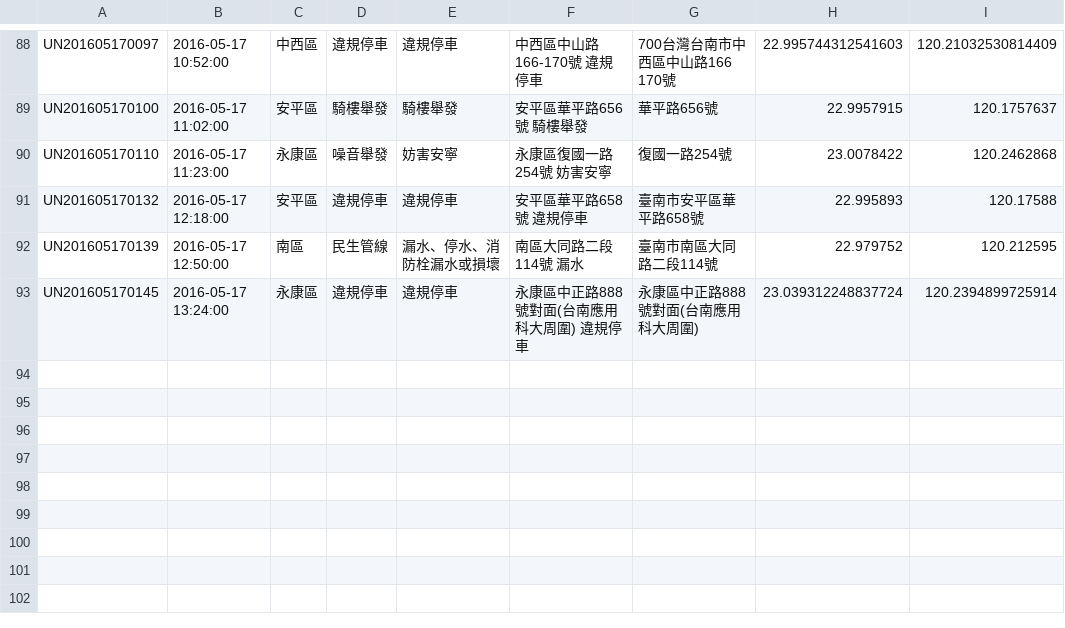
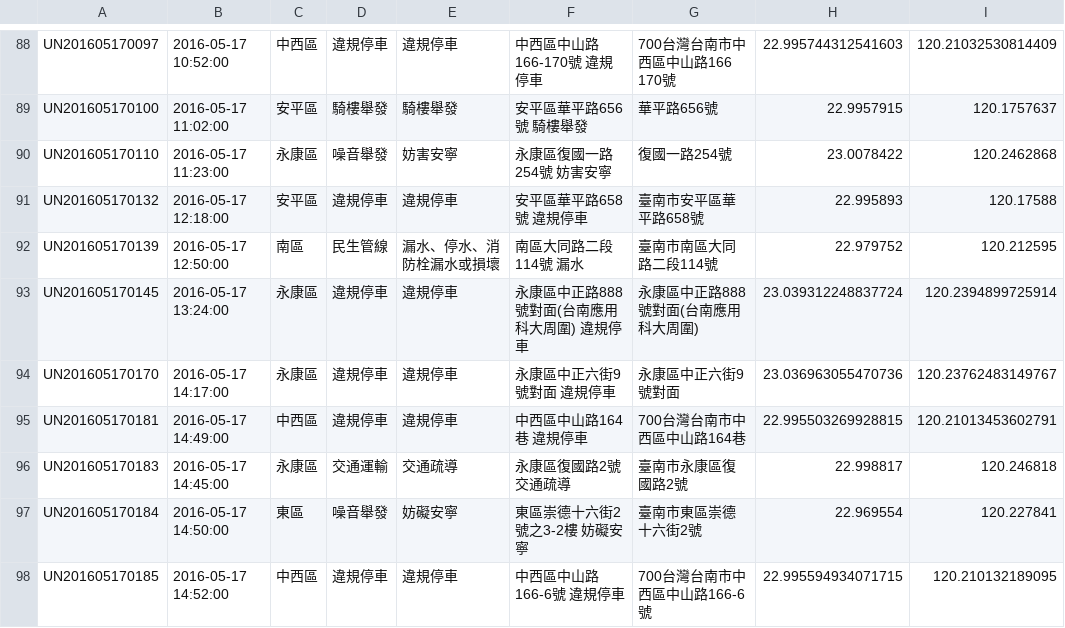
Before and after one commit to kiang/tainan_1999_map, a CSV file: data/2016/20.csv, drawn as a sheet; only a part is shown, gaps mark what is left out.

```diff
--- a/data/2016/20.csv
+++ b/data/2016/20.csv
@@ -93 +93,6 @@ UN201605170139,"2016-05-17 12:50:00",南區,民生管線,漏水、停水、消
 UN201605170145,"2016-05-17 13:24:00",永康區,違規停車,違規停車,"永康區中正路888號對面(台南應用科大周圍) 違規停車",永康區中正路888號對面(台南應用科大周圍),23.039312248837724,120.2394899725914
+UN201605170170,"2016-05-17 14:17:00",永康區,違規停車,違規停車,"永康區中正六街9號對面 違規停車",永康區中正六街9號對面,23.036963055470736,120.23762483149767
+UN201605170181,"2016-05-17 14:49:00",中西區,違規停車,違規停車,"中西區中山路164巷 違規停車",700台灣台南市中西區中山路164巷,22.995503269928815,120.21013453602791
+UN201605170183,"2016-05-17 14:45:00",永康區,交通運輸,交通疏導,"永康區復國路2號 交通疏導",臺南市永康區復國路2號,22.998817,120.246818
+UN201605170184,"2016-05-17 14:50:00",東區,噪音舉發,妨礙安寧,"東區崇德十六街2號之3-2樓 妨礙安寧",臺南市東區崇德十六街2號,22.969554,120.227841
+UN201605170185,"2016-05-17 14:52:00",中西區,違規停車,違規停車,"中西區中山路166-6號 違規停車",700台灣台南市中西區中山路166-6號,22.995594934071715,120.210132189095
```
Also changed, not shown: 1 other file.
